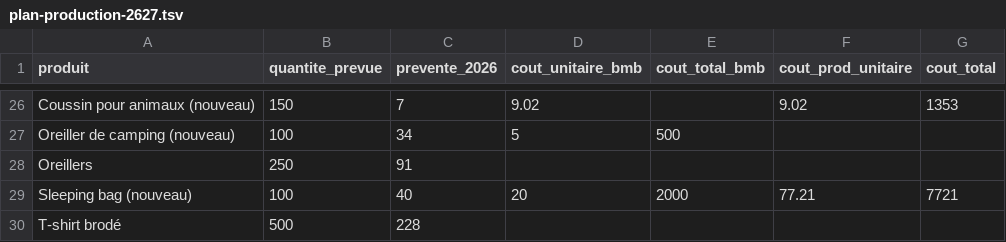
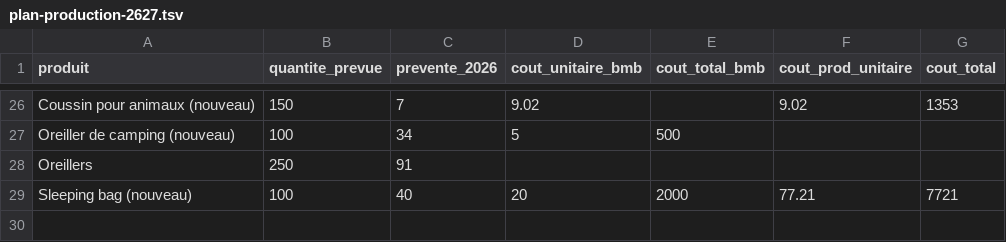
Before and after one commit to lasclay/missive-automations, a TSV file: mrp/donnees/plan-production-2627.tsv, drawn as a sheet; only a part is shown, gaps mark what is left out; the diff names each change by its address in the sheet, - before the commit and + after, or states it on an @@ line.

```diff
--- a/mrp/donnees/plan-production-2627.tsv
+++ b/mrp/donnees/plan-production-2627.tsv
-row 30: T-shirt brodé | 500 | 228
```
Also changed, not shown: 4 other files.
